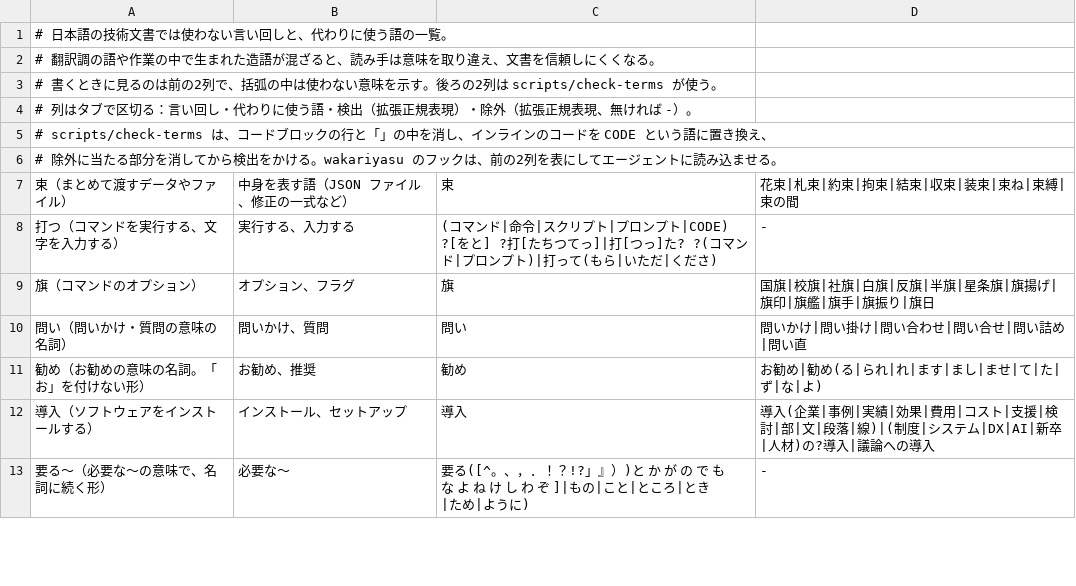
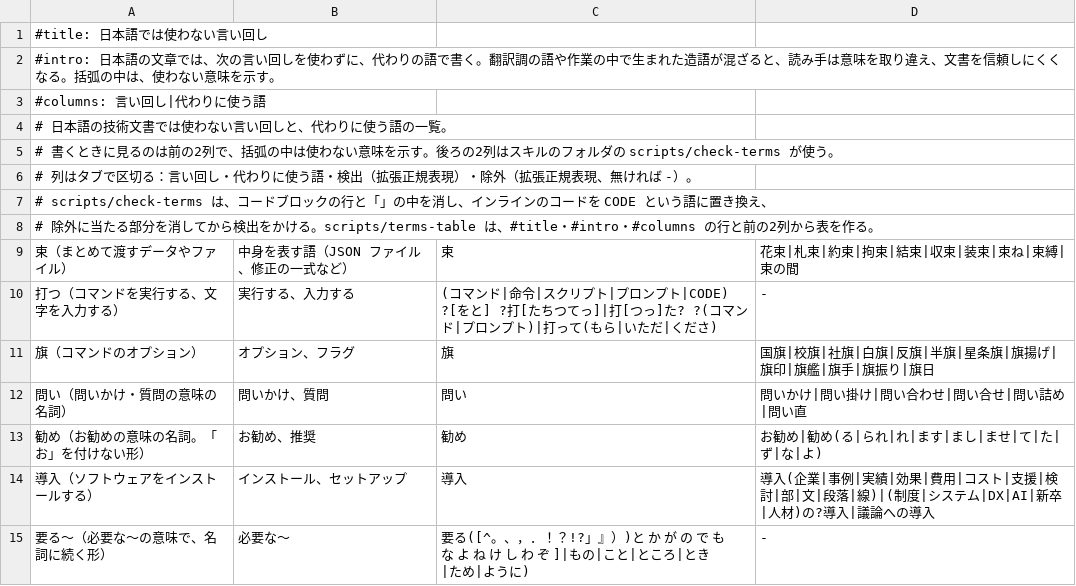
Before and after one commit to kulikala/wakariyasu, a TSV file: skills/check-terms/lang/ja/terms.tsv (was skills/check-terms/references/terms.tsv), drawn as a sheet; only a part is shown.

```diff
--- a/skills/check-terms/references/terms.tsv
+++ b/skills/check-terms/lang/ja/terms.tsv
@@ -1,7 +1,9 @@
+#title: 日本語では使わない言い回し
+#intro: 日本語の文章では、次の言い回しを使わずに、代わりの語で書く。翻訳調の語や作業の中で生まれた造語が混ざると、読み手は意味を取り違え、文書を信頼しにくくなる。括弧の中は、使わない意味を示す。
+#columns: 言い回し|代わりに使う語
 # 日本語の技術文書では使わない言い回しと、代わりに使う語の一覧。
-# 翻訳調の語や作業の中で生まれた造語が混ざると、読み手は意味を取り違え、文書を信頼しにくくなる。
-# 書くときに見るのは前の2列で、括弧の中は使わない意味を示す。後ろの2列は scripts/check-terms が使う。
+# 書くときに見るのは前の2列で、括弧の中は使わない意味を示す。後ろの2列はスキルのフォルダの scripts/check-terms が使う。
 # 列はタブで区切る：言い回し・代わりに使う語・検出（拡張正規表現）・除外（拡張正規表現、無ければ -）。
 # scripts/check-terms は、コードブロックの行と「」の中を消し、インラインのコードを CODE という語に置き換え、
-# 除外に当たる部分を消してから検出をかける。wakariyasu のフックは、前の2列を表にしてエージェントに読み込ませる。
+# 除外に当たる部分を消してから検出をかける。scripts/terms-table は、#title・#intro・#columns の行と前の2列から表を作る。
 束（まとめて渡すデータやファイル）	中身を表す語（JSON ファイル、修正の一式など）	束	花束|札束|約束|拘束|結束|収束|装束|束ね|束縛|束の間
```
Also changed, not shown: skills/check-terms/lang/ja/terms-caution.tsv, 20 other files.
